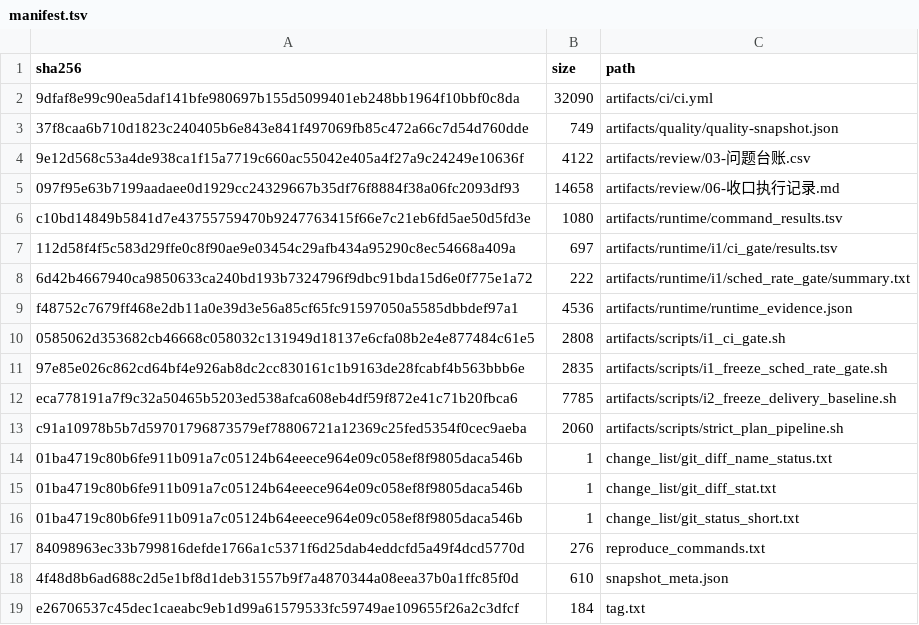
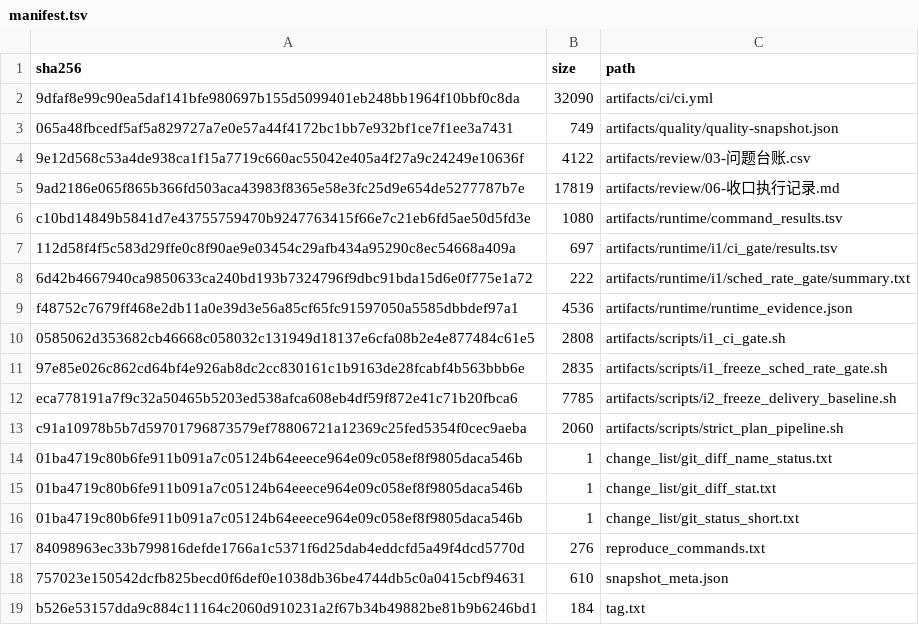
Before and after one commit to laoyu17/shenrengongju, a TSV file: review/runtime/i2/clean_freeze/manifest.tsv, drawn as a sheet.

```diff
--- a/review/runtime/i2/clean_freeze/manifest.tsv
+++ b/review/runtime/i2/clean_freeze/manifest.tsv
@@ -2,5 +2,5 @@ sha256	size	path
 9dfaf8e99c90ea5daf141bfe980697b155d5099401eb248bb1964f10bbf0c8da	32090	artifacts/ci/ci.yml
-37f8caa6b710d1823c240405b6e843e841f497069fb85c472a66c7d54d760dde	749	artifacts/quality/quality-snapshot.json
+065a48fbcedf5af5a829727a7e0e57a44f4172bc1bb7e932bf1ce7f1ee3a7431	749	artifacts/quality/quality-snapshot.json
 9e12d568c53a4de938ca1f15a7719c660ac55042e405a4f27a9c24249e10636f	4122	artifacts/review/03-问题台账.csv
-097f95e63b7199aadaee0d1929cc24329667b35df76f8884f38a06fc2093df93	14658	artifacts/review/06-收口执行记录.md
+9ad2186e065f865b366fd503aca43983f8365e58e3fc25d9e654de5277787b7e	17819	artifacts/review/06-收口执行记录.md
 c10bd14849b5841d7e43755759470b9247763415f66e7c21eb6fd5ae50d5fd3e	1080	artifacts/runtime/command_results.tsv
@@ -17,3 +17,3 @@ c91a10978b5b7d59701796873579ef78806721a12369c25fed5354f0cec9aeba	2060	artifacts/
 84098963ec33b799816defde1766a1c5371f6d25dab4eddcfd5a49f4dcd5770d	276	reproduce_commands.txt
-4f48d8b6ad688c2d5e1bf8d1deb31557b9f7a4870344a08eea37b0a1ffc85f0d	610	snapshot_meta.json
-e26706537c45dec1caeabc9eb1d99a61579533fc59749ae109655f26a2c3dfcf	184	tag.txt
+757023e150542dcfb825becd0f6def0e1038db36be4744db5c0a0415cbf94631	610	snapshot_meta.json
+b526e53157dda9c884c11164c2060d910231a2f67b34b49882be81b9b6246bd1	184	tag.txt
```
Also changed, not shown: docs/20-审查问题台账.csv, 17 other files.
